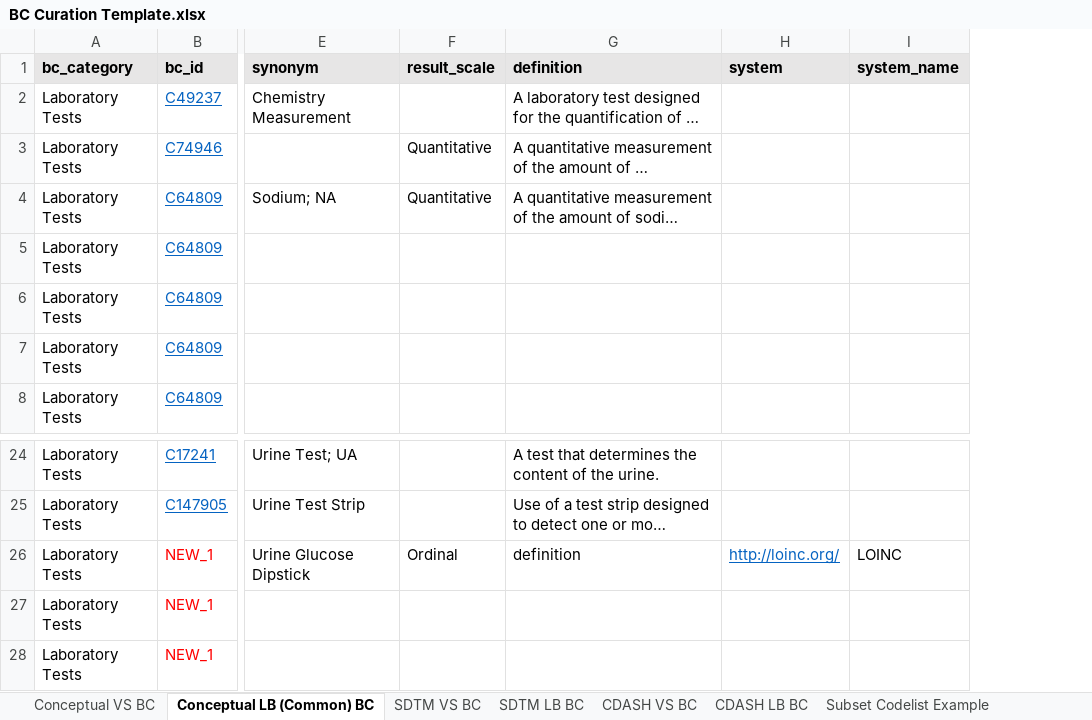
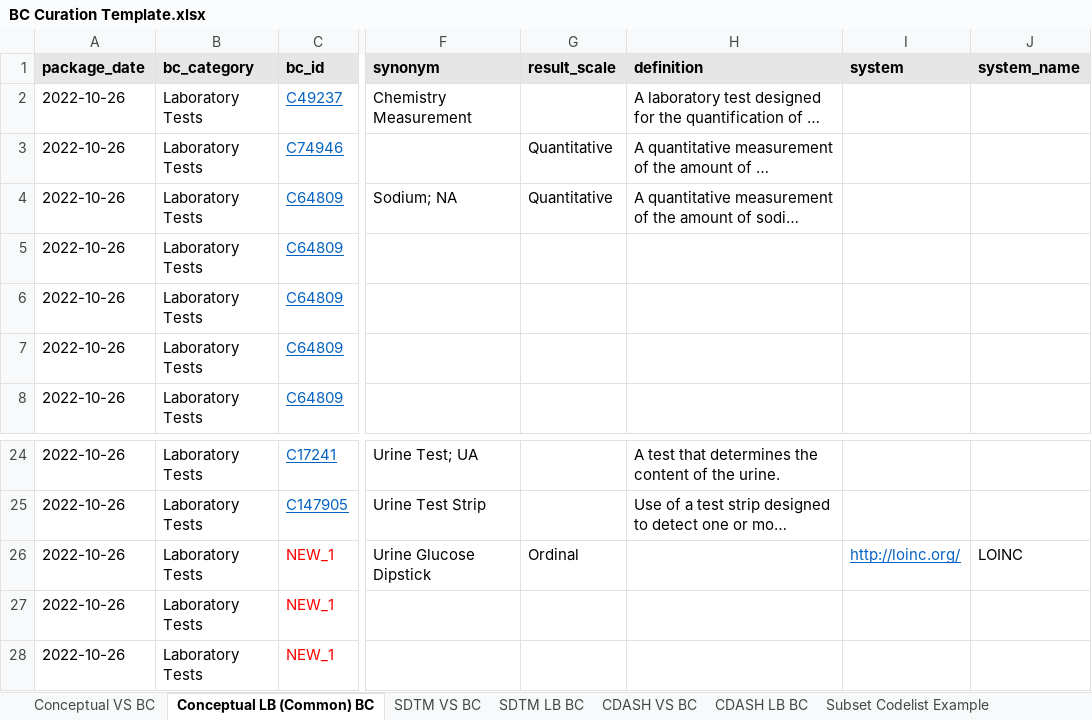
Before and after one commit to cdisc-org/COSMoS, an Excel workbook: BC Curation Template.xlsx, sheet Conceptual LB (Common) BC, drawn as a sheet; only a part is shown, gaps mark what is left out; long unchanged cells end in …; values as stored, in another font and other column widths than the file's, no borders; addresses are those after the commit; the diff names each change by its address in the sheet, - before the commit and + after, or states it on an @@ line.

```diff
--- a/BC Curation Template.xlsx (sheet Conceptual LB (Common) BC)
+++ b/BC Curation Template.xlsx (sheet Conceptual LB (Common) BC)
+column A (package_date), rows 2-8: all 2022-10-26; rows 24-28: all 2022-10-26
-H26 (definition): definition
+H26 (definition): (empty)
```
Also changed, not shown: sheet SDTM VS BC, sheet Subset Codelist Example, sheet Conceptual VS BC, sheet SDTM LB BC, sheet NCIt Placeholders, other sheet tabs, BC Data Model Outline.xlsx, 19 other files.
